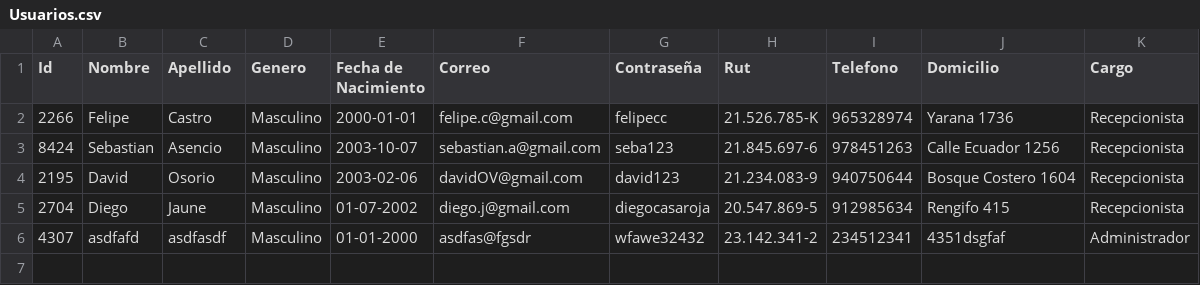
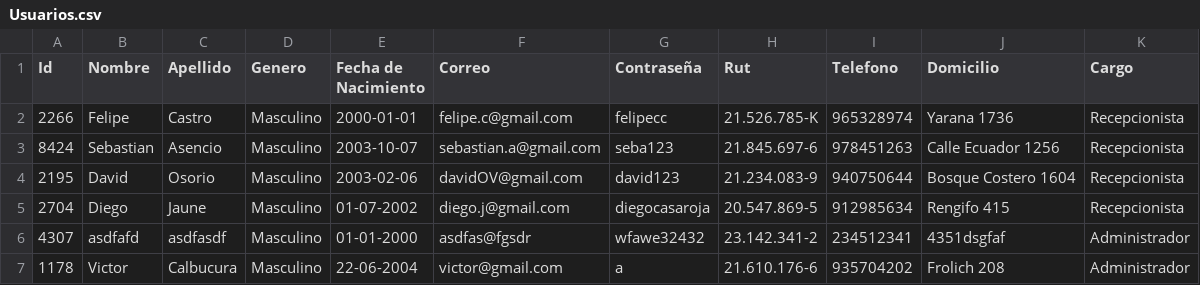
Before and after one commit to Pewiz/Hotel, a CSV file: ArchivosCSV/Usuarios.csv, drawn as a sheet.

```diff
--- a/ArchivosCSV/Usuarios.csv
+++ b/ArchivosCSV/Usuarios.csv
@@ -6 +6,2 @@ Id,Nombre,Apellido,Genero,Fecha de Nacimiento,Correo,Contraseña,Rut,Telefono,Do
 4307,asdfafd,asdfasdf,Masculino,01-01-2000,asdfas@fgsdr,wfawe32432,23.142.341-2,234512341,4351dsgfaf,Administrador
+1178,Victor,Calbucura,Masculino,22-06-2004,victor@gmail.com,a,21.610.176-6,935704202,Frolich 208,Administrador
```
Also changed, not shown: ArchivosCSV/Habitaciones.csv, 7 other files.
